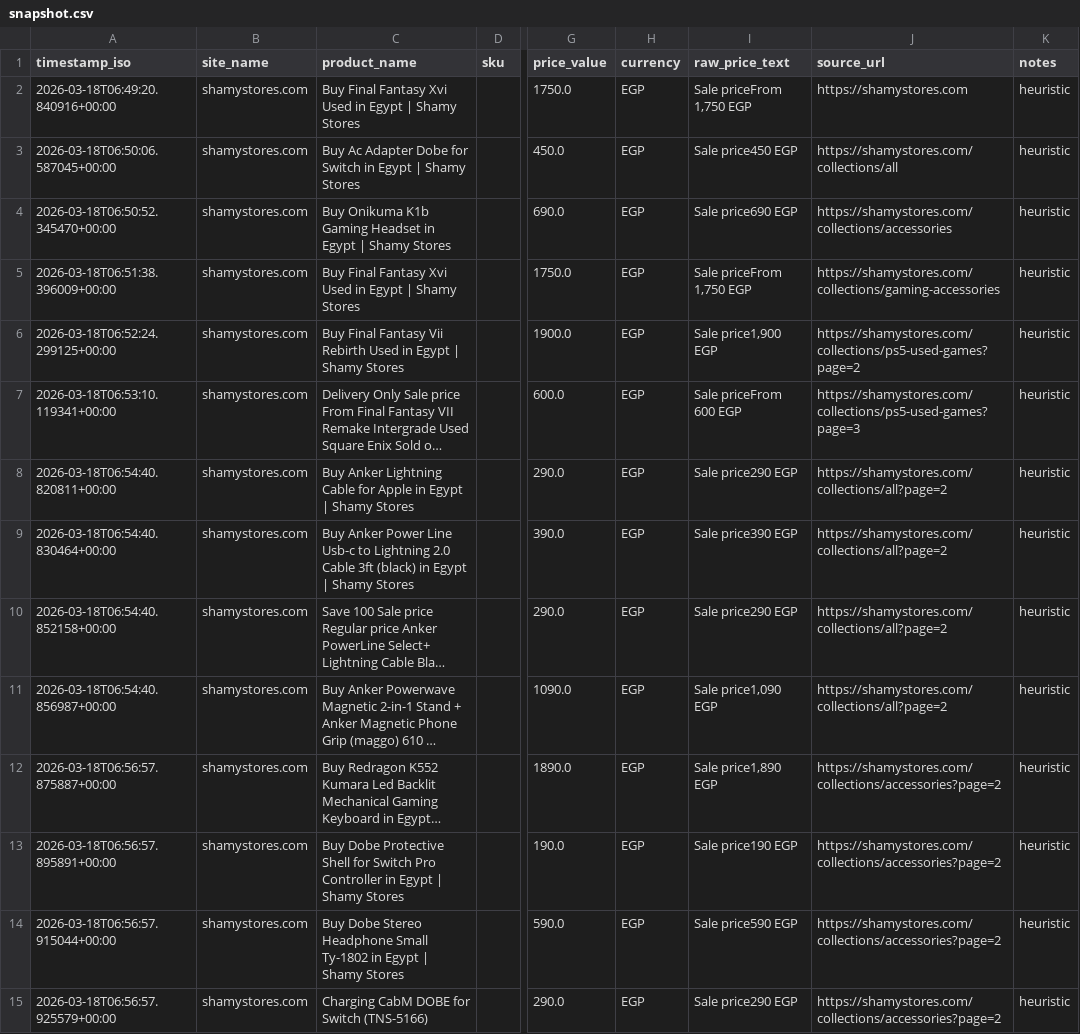
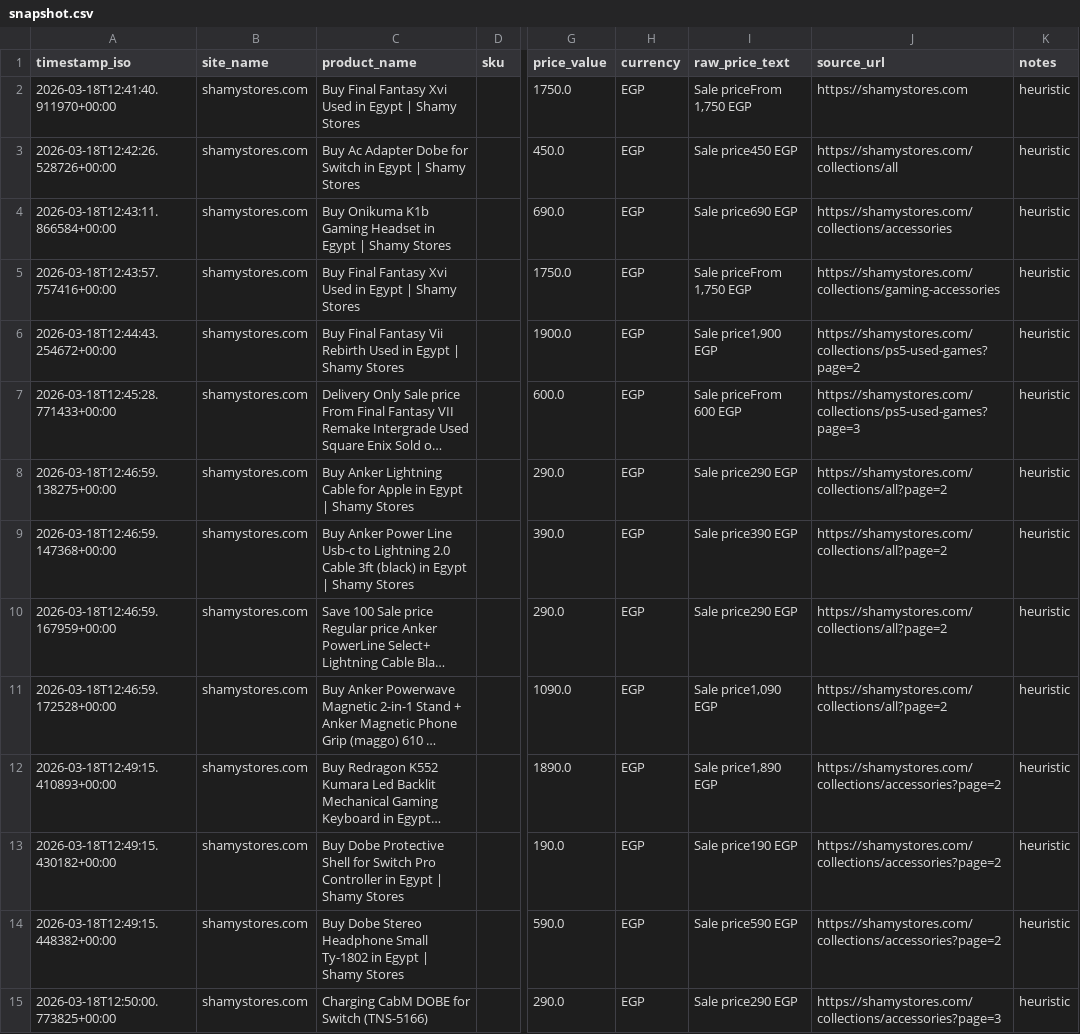
Before and after one commit to Mohanad1206/scraper-final, a CSV file: data/snapshot.csv, drawn as a sheet; only a part is shown, gaps mark what is left out; long unchanged cells end in …; the diff covers the shown part only; the diff names each change by its address in the sheet, - before the commit and + after, or states it on an @@ line.

```diff
--- a/data/snapshot.csv
+++ b/data/snapshot.csv
-A2 (timestamp_iso): 2026-03-18T06:49:20.840916+00:00
+A2 (timestamp_iso): 2026-03-18T12:41:40.911970+00:00
-A3 (timestamp_iso): 2026-03-18T06:50:06.587045+00:00
+A3 (timestamp_iso): 2026-03-18T12:42:26.528726+00:00
-A4 (timestamp_iso): 2026-03-18T06:50:52.345470+00:00
+A4 (timestamp_iso): 2026-03-18T12:43:11.866584+00:00
-A5 (timestamp_iso): 2026-03-18T06:51:38.396009+00:00
+A5 (timestamp_iso): 2026-03-18T12:43:57.757416+00:00
-A6 (timestamp_iso): 2026-03-18T06:52:24.299125+00:00
+A6 (timestamp_iso): 2026-03-18T12:44:43.254672+00:00
-A7 (timestamp_iso): 2026-03-18T06:53:10.119341+00:00
+A7 (timestamp_iso): 2026-03-18T12:45:28.771433+00:00
-A8 (timestamp_iso): 2026-03-18T06:54:40.820811+00:00
+A8 (timestamp_iso): 2026-03-18T12:46:59.138275+00:00
-A9 (timestamp_iso): 2026-03-18T06:54:40.830464+00:00
+A9 (timestamp_iso): 2026-03-18T12:46:59.147368+00:00
-A10 (timestamp_iso): 2026-03-18T06:54:40.852158+00:00
+A10 (timestamp_iso): 2026-03-18T12:46:59.167959+00:00
-A11 (timestamp_iso): 2026-03-18T06:54:40.856987+00:00
+A11 (timestamp_iso): 2026-03-18T12:46:59.172528+00:00
-A12 (timestamp_iso): 2026-03-18T06:56:57.875887+00:00
+A12 (timestamp_iso): 2026-03-18T12:49:15.410893+00:00
-A13 (timestamp_iso): 2026-03-18T06:56:57.895891+00:00
+A13 (timestamp_iso): 2026-03-18T12:49:15.430182+00:00
-A14 (timestamp_iso): 2026-03-18T06:56:57.915044+00:00
+A14 (timestamp_iso): 2026-03-18T12:49:15.448382+00:00
-A15 (timestamp_iso): 2026-03-18T06:56:57.925579+00:00
+A15 (timestamp_iso): 2026-03-18T12:50:00.773825+00:00
-J15 (source_url): https://shamystores.com/collections/accessories?page=2
+J15 (source_url): https://shamystores.com/collections/accessories?page=3
```
Also changed, not shown: 26 edited cells elsewhere in this file, 1 other file.
